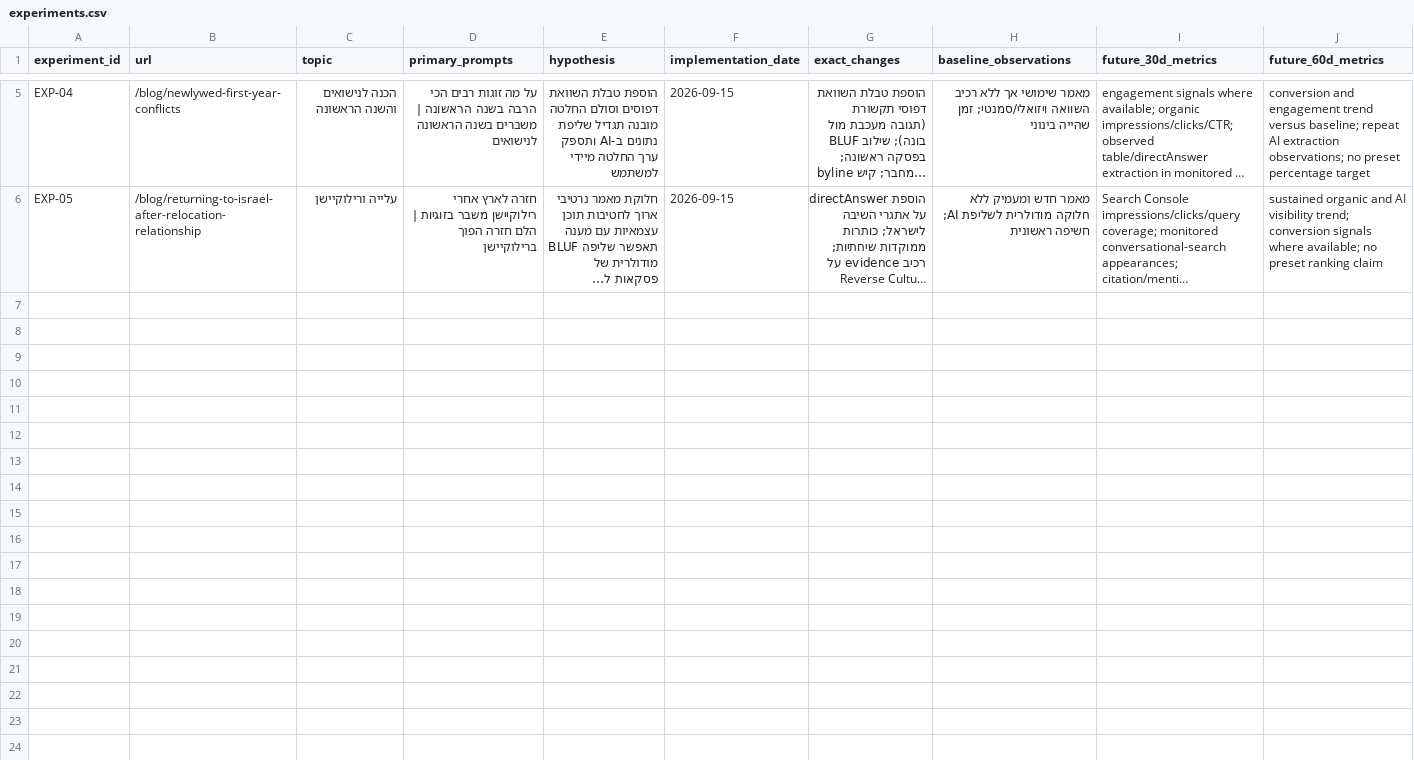
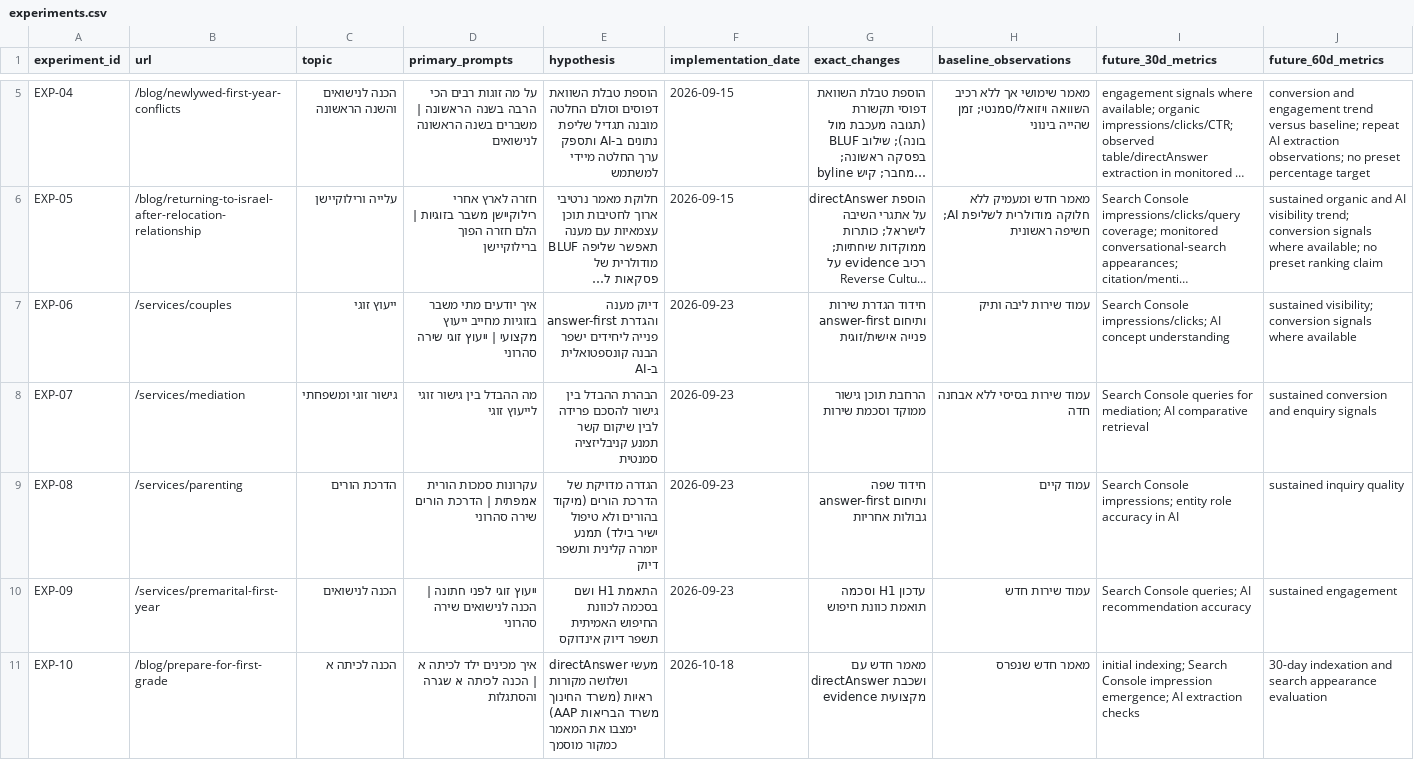
Before and after one commit to yanivsa/kesher-website, a CSV file: docs/aeo/experiments.csv, drawn as a sheet; only a part is shown, gaps mark what is left out; long unchanged cells end in …; the diff covers the shown part only; the diff names each change by its address in the sheet, - before the commit and + after, or states it on an @@ line.

```diff
--- a/docs/aeo/experiments.csv
+++ b/docs/aeo/experiments.csv
+row 7: EXP-06 | /services/couples | ייעוץ זוגי | איך יודעים מתי משבר בזוגיות מחייב ייעוץ מקצועי | ייעוץ זוגי שירה סהרוני | דיוק מענה answer-first והגדרת פנייה ליחידים ישפר הבנה קונספטואלית ב-AI | 2026-09-23 | חידוד הגדרת שירות answer-first ותיחום פנייה אישית/זוגית | עמוד שירות ליבה ותיק | Search Console impressions/clicks; AI concept understanding | sustained visibility; conversion signals where available
+row 8: EXP-07 | /services/mediation | גישור זוגי ומשפחתי | מה ההבדל בין גישור זוגי לייעוץ זוגי | הבהרת ההבדל בין גישור להסכם פרידה לבין שיקום קשר תמנע קניבליזציה סמנטית | 2026-09-23 | הרחבת תוכן גישור ממוקד וסכמת שירות | עמוד שירות בסיסי ללא אבחנה חדה | Search Console queries for mediation; AI comparative retrieval | sustained conversion and enquiry signals
+row 9: EXP-08 | /services/parenting | הדרכת הורים | עקרונות סמכות הורית אמפתית | הדרכת הורים שירה סהרוני | הגדרה מדויקת של הדרכת הורים (מיקוד בהורים ולא טיפול ישיר בילד) תמנע יומרה קלינית ותשפר דיוק | 2026-09-23 | חידוד שפה answer-first ותיחום גבולות אחריות | עמוד קיים | Search Console impressions; entity role accuracy in AI | sustained inquiry quality
+row 10: EXP-09 | /services/premarital-first-year | הכנה לנישואים | ייעוץ זוגי לפני חתונה | הכנה לנישואים שירה סהרוני | התאמת H1 ושם בסכמה לכוונת החיפוש האמיתית תשפר דיוק אינדוקס | 2026-09-23 | עדכון H1 וסכמה תואמת כוונת חיפוש | עמוד שירות חדש | Search Console queries; AI recommendation accuracy | sustained engagement
+row 11: EXP-10 | /blog/prepare-for-first-grade | הכנה לכיתה א | איך מכינים ילד לכיתה א | הכנה לכיתה א שגרה והסתגלות | directAnswer מעשי ושלושה מקורות ראיות (משרד החינוך משרד הבריאות AAP) ימצבו את המאמר כמקור מוסמך | 2026-10-18 | מאמר חדש עם directAnswer ושכבת evidence מקצועית | מאמר חדש שנפרס | initial indexing; Search Console impression emergence; AI extraction checks | 30-day indexation and search appearance evaluation
```
Also changed, not shown: 4 added rows elsewhere in this file, docs/aeo/monitoring-prompts.csv, 2 other files.
